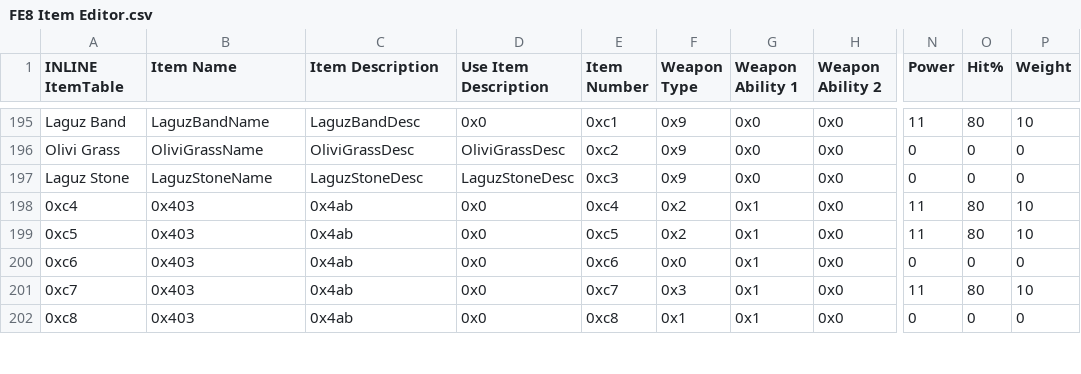
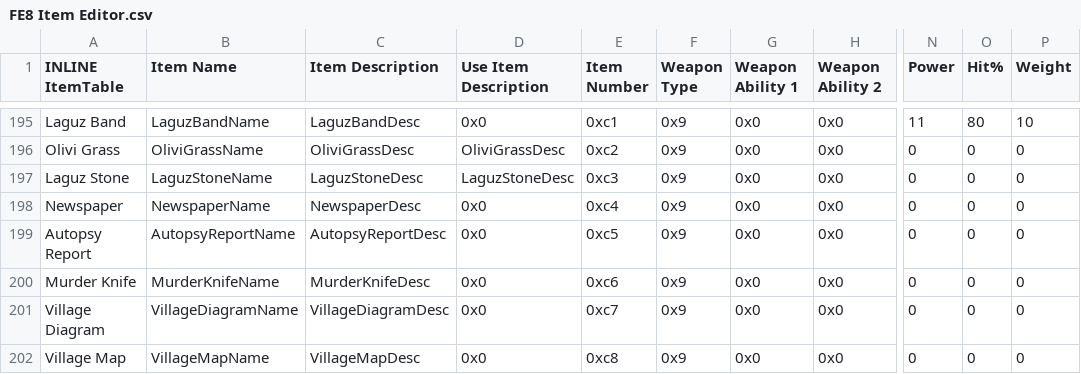
Before and after one commit to sme23/Whack, a CSV file: Tables/NMMs/Item editors/FE8 Item Editor.csv, drawn as a sheet; only a part is shown, gaps mark what is left out; the diff covers the shown part only; the diff names each change by its address in the sheet, - before the commit and + after, or states it on an @@ line.

```diff
--- a/Tables/NMMs/Item editors/FE8 Item Editor.csv
+++ b/Tables/NMMs/Item editors/FE8 Item Editor.csv
-A198 (INLINE ItemTable): 0xc4
+A198 (INLINE ItemTable): Newspaper
-B198 (Item Name): 0x403
+B198 (Item Name): NewspaperName
-C198 (Item Description): 0x4ab
+C198 (Item Description): NewspaperDesc
-F198:F199 (Weapon Type): 0x2
+F198:F199 (Weapon Type): 0x9
-G198:G202 (Weapon Ability 1): 0x1
+G198:G202 (Weapon Ability 1): 0x0
-N198:N199 (Power): 11
+N198:N199 (Power): 0
-O198:O199 (Hit%): 80
+O198:O199 (Hit%): 0
-P198:P199 (Weight): 10
+P198:P199 (Weight): 0
-A199 (INLINE ItemTable): 0xc5
+A199 (INLINE ItemTable): Autopsy Report
-B199 (Item Name): 0x403
+B199 (Item Name): AutopsyReportName
-C199 (Item Description): 0x4ab
+C199 (Item Description): AutopsyReportDesc
-A200 (INLINE ItemTable): 0xc6
+A200 (INLINE ItemTable): Murder Knife
-B200 (Item Name): 0x403
+B200 (Item Name): MurderKnifeName
-C200 (Item Description): 0x4ab
+C200 (Item Description): MurderKnifeDesc
-F200 (Weapon Type): 0x0
+F200 (Weapon Type): 0x9
-A201 (INLINE ItemTable): 0xc7
+A201 (INLINE ItemTable): Village Diagram
-B201 (Item Name): 0x403
+B201 (Item Name): VillageDiagramName
-C201 (Item Description): 0x4ab
+C201 (Item Description): VillageDiagramDesc
-F201 (Weapon Type): 0x3
+F201 (Weapon Type): 0x9
-N201 (Power): 11
+N201 (Power): 0
-O201 (Hit%): 80
+O201 (Hit%): 0
-P201 (Weight): 10
+P201 (Weight): 0
-A202 (INLINE ItemTable): 0xc8
+A202 (INLINE ItemTable): Village Map
-B202 (Item Name): 0x403
+B202 (Item Name): VillageMapName
-C202 (Item Description): 0x4ab
+C202 (Item Description): VillageMapDesc
-F202 (Weapon Type): 0x1
+F202 (Weapon Type): 0x9
```
Also changed, not shown: 9 edited cells elsewhere in this file, Tables/NMMs/Class & Character editors/FE8 Character Editor.csv, 3 other files.
